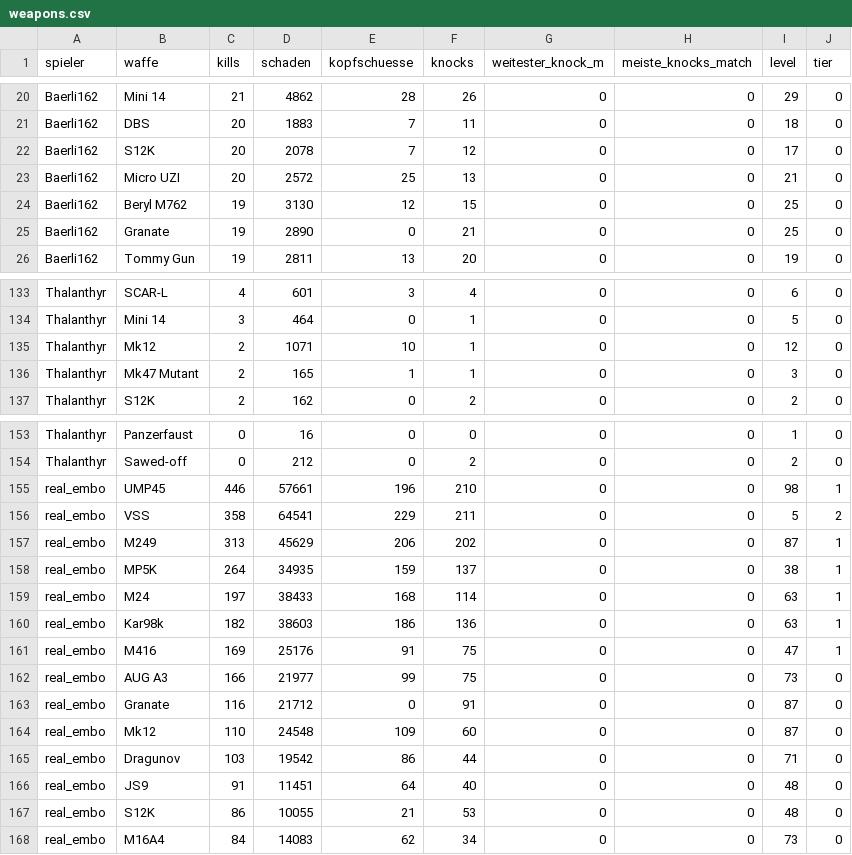
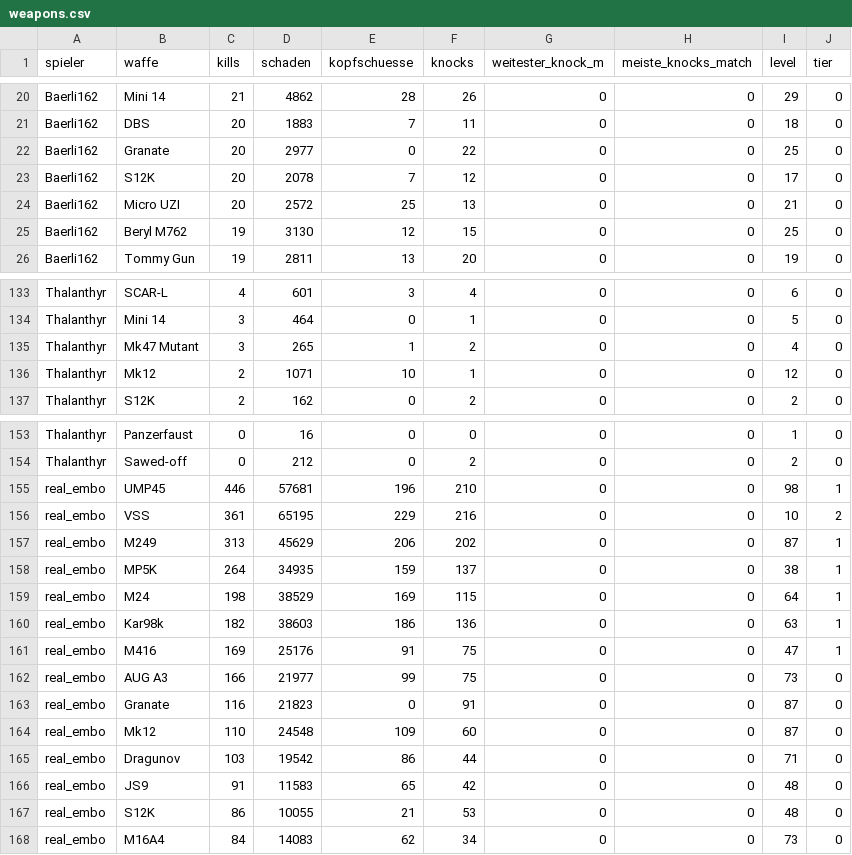
Before and after one commit to realembo88/S-404, a CSV file: weapons.csv, drawn as a sheet; only a part is shown, gaps mark what is left out; the diff covers the shown part only.

```diff
--- a/weapons.csv
+++ b/weapons.csv
@@ -21,2 +21,3 @@ Baerli162;Mini 14;21;4862;28;26;0;0;29;0
 Baerli162;DBS;20;1883;7;11;0;0;18;0
+Baerli162;Granate;20;2977;0;22;0;0;25;0
 Baerli162;S12K;20;2078;7;12;0;0;17;0
@@ -24,3 +25,2 @@ Baerli162;Micro UZI;20;2572;25;13;0;0;21;0
 Baerli162;Beryl M762;19;3130;12;15;0;0;25;0
-Baerli162;Granate;19;2890;0;21;0;0;25;0
 Baerli162;Tommy Gun;19;2811;13;20;0;0;19;0
@@ -134,4 +134,4 @@ Thalanthyr;SCAR-L;4;601;3;4;0;0;6;0
 Thalanthyr;Mini 14;3;464;0;1;0;0;5;0
+Thalanthyr;Mk47 Mutant;3;265;1;2;0;0;4;0
 Thalanthyr;Mk12;2;1071;10;1;0;0;12;0
-Thalanthyr;Mk47 Mutant;2;165;1;1;0;0;3;0
 Thalanthyr;S12K;2;162;0;2;0;0;2;0
@@ -154,7 +154,7 @@ Thalanthyr;Panzerfaust;0;16;0;0;0;0;1;0
 Thalanthyr;Sawed-off;0;212;0;2;0;0;2;0
-real_embo;UMP45;446;57661;196;210;0;0;98;1
-real_embo;VSS;358;64541;229;211;0;0;5;2
+real_embo;UMP45;446;57681;196;210;0;0;98;1
+real_embo;VSS;361;65195;229;216;0;0;10;2
 real_embo;M249;313;45629;206;202;0;0;87;1
 real_embo;MP5K;264;34935;159;137;0;0;38;1
-real_embo;M24;197;38433;168;114;0;0;63;1
+real_embo;M24;198;38529;169;115;0;0;64;1
 real_embo;Kar98k;182;38603;186;136;0;0;63;1
@@ -162,6 +162,6 @@ real_embo;M416;169;25176;91;75;0;0;47;1
 real_embo;AUG A3;166;21977;99;75;0;0;73;0
-real_embo;Granate;116;21712;0;91;0;0;87;0
+real_embo;Granate;116;21823;0;91;0;0;87;0
 real_embo;Mk12;110;24548;109;60;0;0;87;0
 real_embo;Dragunov;103;19542;86;44;0;0;71;0
-real_embo;JS9;91;11451;64;40;0;0;48;0
+real_embo;JS9;91;11583;65;42;0;0;48;0
 real_embo;S12K;86;10055;21;53;0;0;48;0
```
Also changed, not shown: 24 edited cells elsewhere in this file, pubg_matches.csv, 1 other file.
